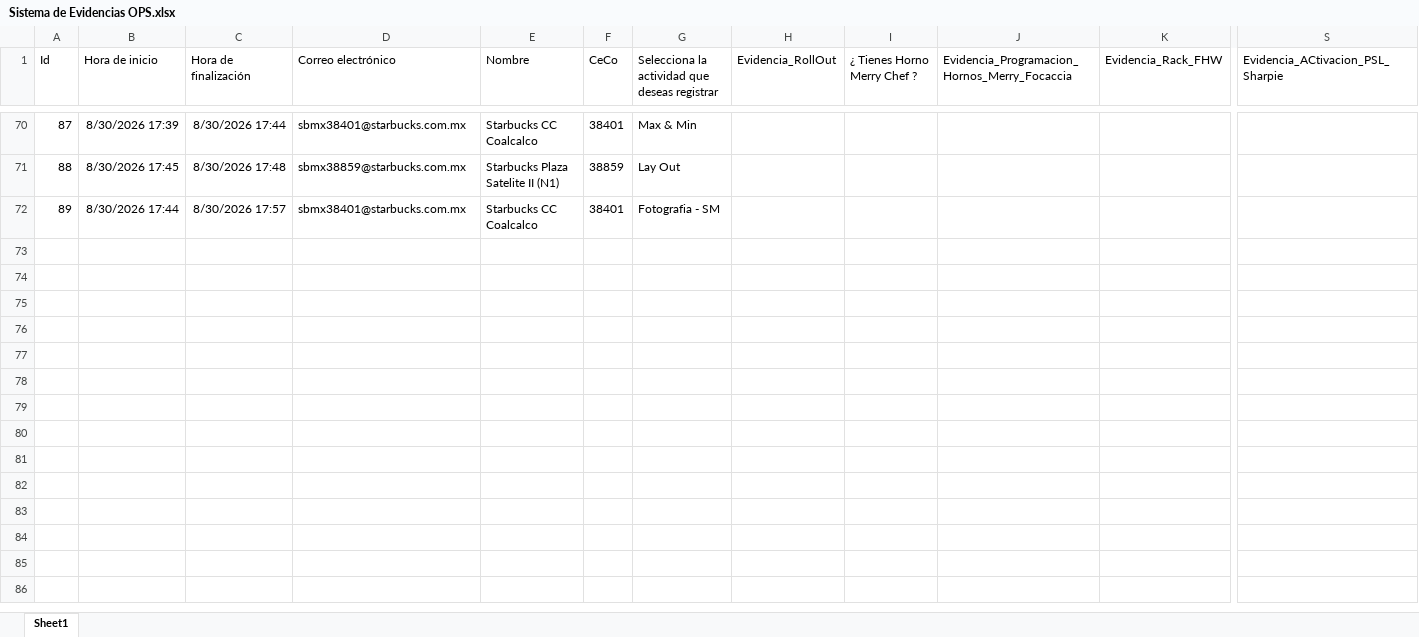
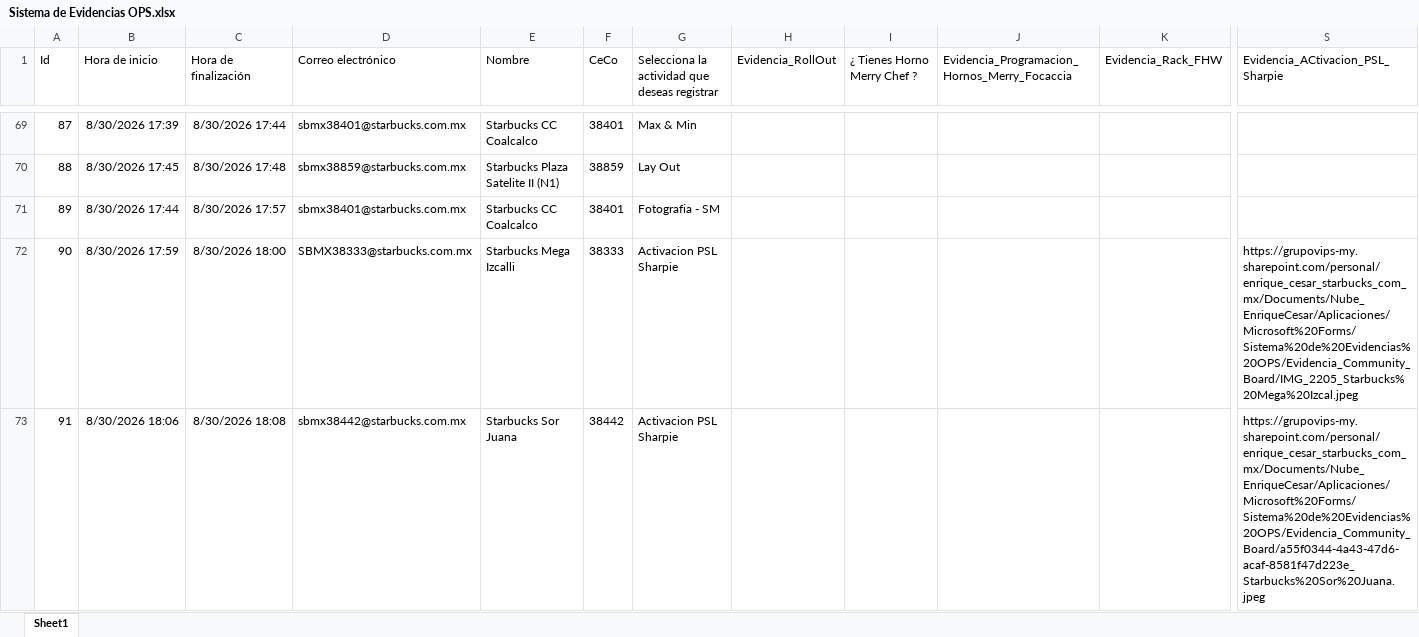
Before and after one commit to sbx-mex/Sistemas_Evidencias_Ops, an Excel workbook: cms/Sistema de Evidencias OPS.xlsx, sheet Sheet1, drawn as a sheet; only a part is shown, gaps mark what is left out; values as stored, in another font and other column widths than the file's, no borders; table styles not drawn; rows hold the shown columns only; the diff covers the shown part only; the diff names each change by its address in the sheet, - before the commit and + after, or states it on an @@ line.

Commit message:
Add files via upload

```diff
--- a/cms/Sistema de Evidencias OPS.xlsx (sheet Sheet1)
+++ b/cms/Sistema de Evidencias OPS.xlsx (sheet Sheet1)
+row 72: 90 | 8/30/2026 17:59 | 8/30/2026 18:00 | SBMX38333@starbucks.com.mx | Starbucks Mega Izcalli | 38333 | Activacion PSL Sharpie |  |  |  |  | https://grupovips-my.sharepoint.com/personal/enrique_cesar_starbucks_com_mx/Documents/Nube_EnriqueCesar/Aplicaciones/Microsoft%20Forms/Sistema%20de%20Evidencias%20OPS/Evidencia_Community_Board/IMG_2205_Starbucks%20Mega%20Izcal.jpeg
+row 73: 91 | 8/30/2026 18:06 | 8/30/2026 18:08 | sbmx38442@starbucks.com.mx | Starbucks Sor Juana | 38442 | Activacion PSL Sharpie |  |  |  |  | https://grupovips-my.sharepoint.com/personal/enrique_cesar_starbucks_com_mx/Documents/Nube_EnriqueCesar/Aplicaciones/Microsoft%20Forms/Sistema%20de%20Evidencias%20OPS/Evidencia_Community_Board/a55f0344-4a43-47d6-acaf-8581f47d223e_Starbucks%20Sor%20Juana.jpeg
```
Also changed, not shown: 2 added rows and 1 removed row elsewhere in this sheet.
